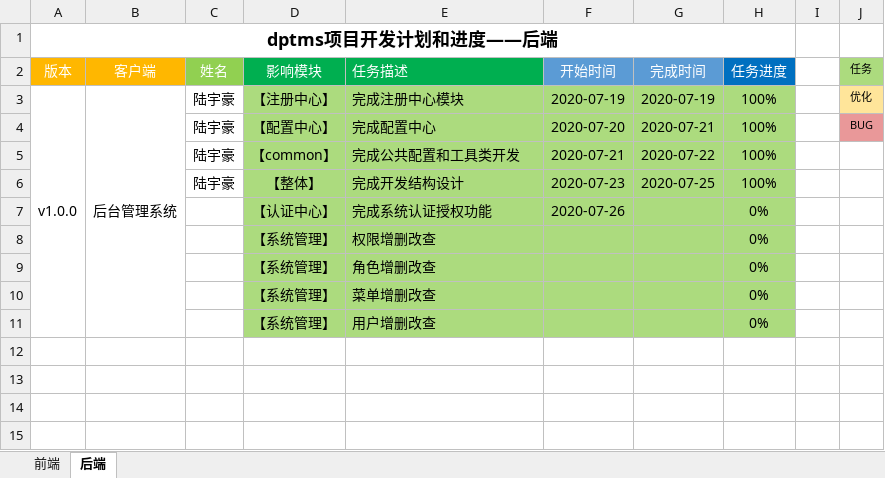
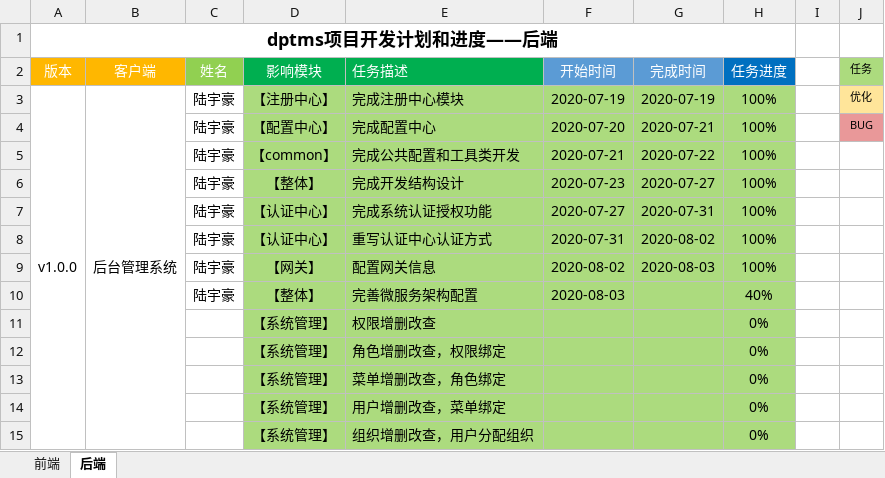
Before and after one commit to Daye1112/dptms-server, an Excel workbook: 文档/开发文档/dptms项目开发计划和进度.xlsx, sheet 后端, drawn as a sheet; values as stored, in another font and other column widths than the file's, no borders; removed rows and columns are numbered as before the commit, all else as after; the diff names each change by its address in the sheet, - before the commit and + after, or states it on an @@ line.

```diff
--- a/文档/开发文档/dptms项目开发计划和进度.xlsx (sheet 后端)
+++ b/文档/开发文档/dptms项目开发计划和进度.xlsx (sheet 后端)
-G6 (完成时间): 2020-07-25
+G6 (完成时间): 2020-07-27
-row 7:  |  |  | 【认证中心】 | 完成系统认证授权功能 | 2020-07-26 |  | 0%
+row 7:  |  | 陆宇豪 | 【认证中心】 | 完成系统认证授权功能 | 2020-07-27 | 2020-07-31 | 100%
+row 8:  |  | 陆宇豪 | 【认证中心】 | 重写认证中心认证方式 | 2020-07-31 | 2020-08-02 | 100%
+row 9:  |  | 陆宇豪 | 【网关】 | 配置网关信息 | 2020-08-02 | 2020-08-03 | 100%
+row 10:  |  | 陆宇豪 | 【整体】 | 完善微服务架构配置 | 2020-08-03 |  | 40%
-E12 (任务描述): 角色增删改查
+E12 (任务描述): 角色增删改查，权限绑定
-E13 (任务描述): 菜单增删改查
+E13 (任务描述): 菜单增删改查，角色绑定
-E14 (任务描述): 用户增删改查
+E14 (任务描述): 用户增删改查，菜单绑定
+row 15:  |  |  | 【系统管理】 | 组织增删改查，用户分配组织 |  |  | 0%
```
Also changed, not shown: 1 other file.
